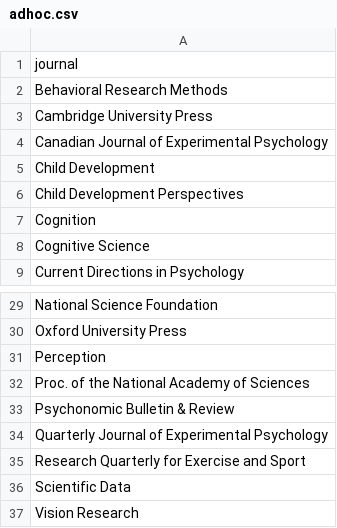
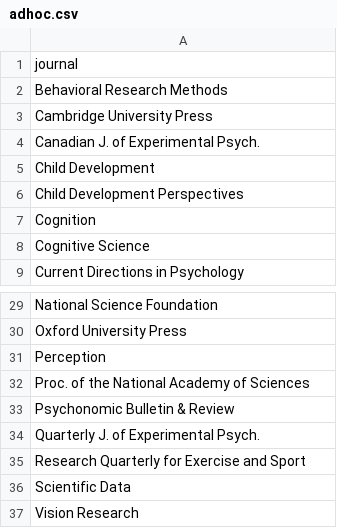
Before and after one commit to JohnFranchak/padlab_quarto, a CSV file: publications/adhoc.csv, drawn as a sheet; only a part is shown, gaps mark what is left out.

```diff
--- a/publications/adhoc.csv
+++ b/publications/adhoc.csv
@@ -3,3 +3,3 @@ Behavioral Research Methods
 Cambridge University Press
-Canadian Journal of Experimental Psychology
+Canadian J. of Experimental Psych.
 Child Development
@@ -33,3 +33,3 @@ Proc. of the National Academy of Sciences
 Psychonomic Bulletin & Review
-Quarterly Journal of Experimental Psychology
+Quarterly J. of Experimental Psych.
 Research Quarterly for Exercise and Sport
```
Also changed, not shown: 2 other files.
